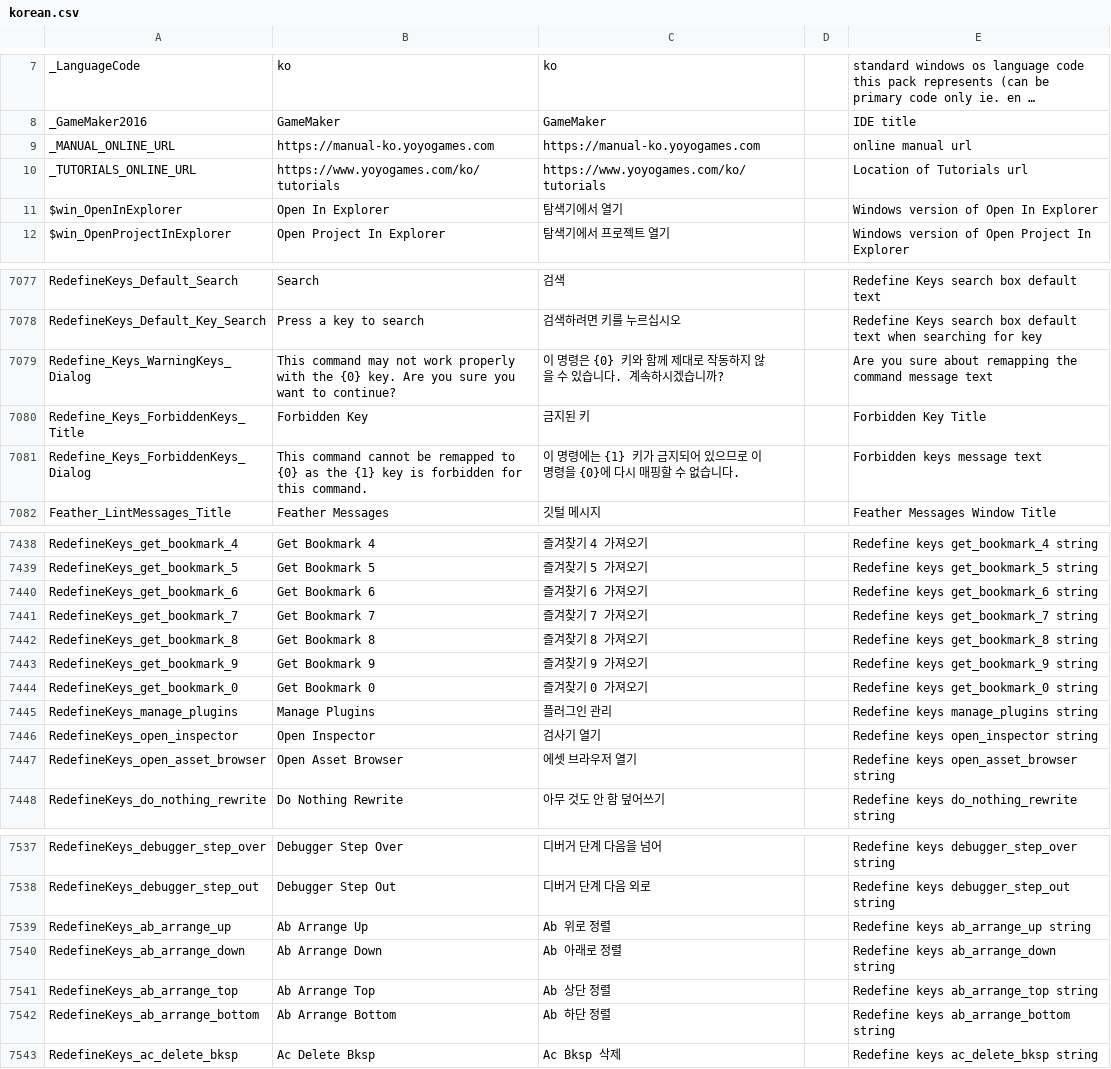
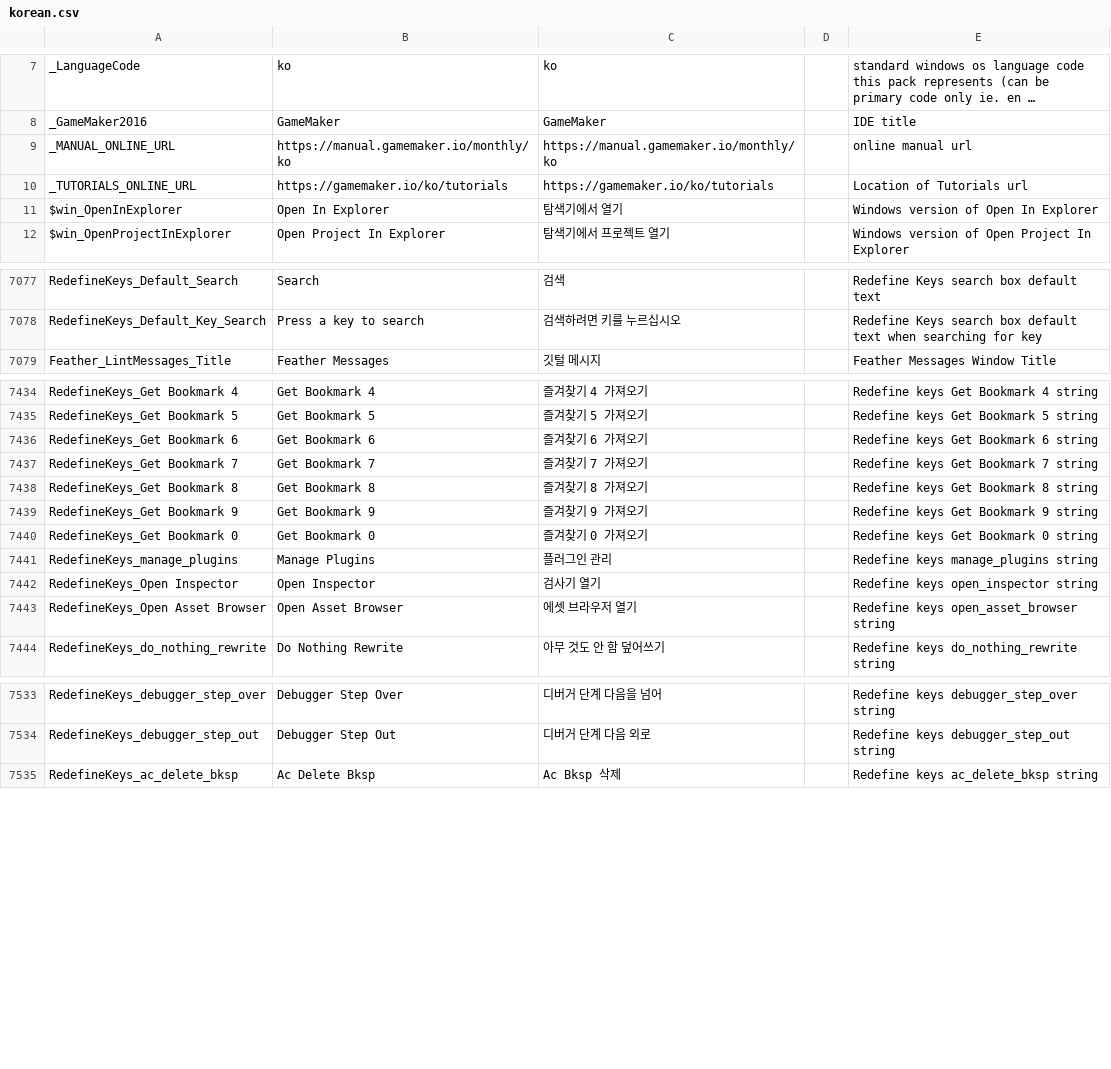
Before and after one commit to YoYoGames/IDE_Localisation_Korean, a CSV file: korean.csv, drawn as a sheet; only a part is shown, gaps mark what is left out; long unchanged cells end in …; removed rows and columns are numbered as before the commit, all else as after; the diff covers the shown part only; the diff names each change by its address in the sheet, - before the commit and + after, or states it on an @@ line.

```diff
--- a/korean.csv
+++ b/korean.csv
-B9: https://manual-ko.yoyogames.com
+B9: https://manual.gamemaker.io/monthly/ko
-C9: https://manual-ko.yoyogames.com
+C9: https://manual.gamemaker.io/monthly/ko
-B10: https://www.yoyogames.com/ko/tutorials
+B10: https://gamemaker.io/ko/tutorials
-C10: https://www.yoyogames.com/ko/tutorials
+C10: https://gamemaker.io/ko/tutorials
-row 7079: Redefine_Keys_WarningKeys_Dialog | This command may not work properly with the {0} key. Are you sure you want to continue? | 이 명령은 {0} 키와 함께 제대로 작동하지 않을 수 있습니다. 계속하시겠습니까? |  | Are you sure about remapping the command message text
-row 7080: Redefine_Keys_ForbiddenKeys_Title | Forbidden Key | 금지된 키 |  | Forbidden Key Title
-row 7081: Redefine_Keys_ForbiddenKeys_Dialog | This command cannot be remapped to {0} as the {1} key is forbidden for this command. | 이 명령에는 {1} 키가 금지되어 있으므로 이 명령을 {0}에 다시 매핑할 수 없습니다. |  | Forbidden keys message text
-A7434: RedefineKeys_get_bookmark_4
+A7434: RedefineKeys_Get Bookmark 4
-E7434: Redefine keys get_bookmark_4 string
+E7434: Redefine keys Get Bookmark 4 string
-A7435: RedefineKeys_get_bookmark_5
+A7435: RedefineKeys_Get Bookmark 5
-E7435: Redefine keys get_bookmark_5 string
+E7435: Redefine keys Get Bookmark 5 string
-A7436: RedefineKeys_get_bookmark_6
+A7436: RedefineKeys_Get Bookmark 6
-E7436: Redefine keys get_bookmark_6 string
+E7436: Redefine keys Get Bookmark 6 string
-A7437: RedefineKeys_get_bookmark_7
+A7437: RedefineKeys_Get Bookmark 7
-E7437: Redefine keys get_bookmark_7 string
+E7437: Redefine keys Get Bookmark 7 string
-A7438: RedefineKeys_get_bookmark_8
+A7438: RedefineKeys_Get Bookmark 8
-E7438: Redefine keys get_bookmark_8 string
+E7438: Redefine keys Get Bookmark 8 string
-A7439: RedefineKeys_get_bookmark_9
+A7439: RedefineKeys_Get Bookmark 9
-E7439: Redefine keys get_bookmark_9 string
+E7439: Redefine keys Get Bookmark 9 string
-A7440: RedefineKeys_get_bookmark_0
+A7440: RedefineKeys_Get Bookmark 0
-E7440: Redefine keys get_bookmark_0 string
+E7440: Redefine keys Get Bookmark 0 string
-A7442: RedefineKeys_open_inspector
+A7442: RedefineKeys_Open Inspector
-A7443: RedefineKeys_open_asset_browser
+A7443: RedefineKeys_Open Asset Browser
-row 7539: RedefineKeys_ab_arrange_up | Ab Arrange Up | Ab 위로 정렬 |  | Redefine keys ab_arrange_up string
-row 7540: RedefineKeys_ab_arrange_down | Ab Arrange Down | Ab 아래로 정렬 |  | Redefine keys ab_arrange_down string
-row 7541: RedefineKeys_ab_arrange_top | Ab Arrange Top | Ab 상단 정렬 |  | Redefine keys ab_arrange_top string
-row 7542: RedefineKeys_ab_arrange_bottom | Ab Arrange Bottom | Ab 하단 정렬 |  | Redefine keys ab_arrange_bottom string
```
Also changed, not shown: 3 added rows, 2 removed rows and 87 edited cells elsewhere in this file.
